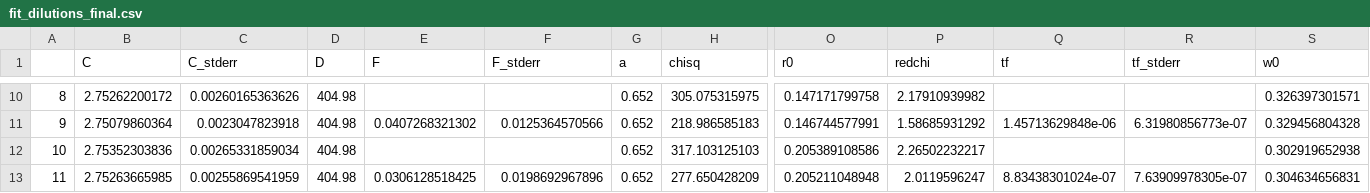
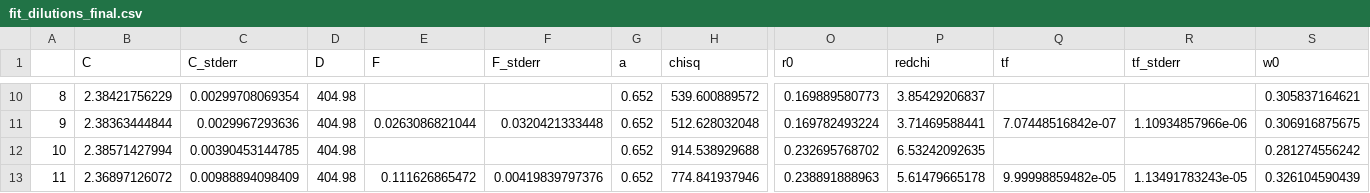
Before and after one commit to hstrey/FCS-fitting, a CSV file: data/dilutions/RAW/fit_dilutions_final.csv, drawn as a sheet; only a part is shown, gaps mark what is left out; the diff covers the shown part only; the diff names each change by its address in the sheet, - before the commit and + after, or states it on an @@ line.

```diff
--- a/data/dilutions/RAW/fit_dilutions_final.csv
+++ b/data/dilutions/RAW/fit_dilutions_final.csv
-B10 (C): 2.75262200172
+B10 (C): 2.38421756229
-C10 (C_stderr): 0.00260165363626
+C10 (C_stderr): 0.00299708069354
-H10 (chisq): 305.075315975
+H10 (chisq): 539.600889572
-O10 (r0): 0.147171799758
+O10 (r0): 0.169889580773
-P10 (redchi): 2.17910939982
+P10 (redchi): 3.85429206837
-S10 (w0): 0.326397301571
+S10 (w0): 0.305837164621
-B11 (C): 2.75079860364
+B11 (C): 2.38363444844
-C11 (C_stderr): 0.0023047823918
+C11 (C_stderr): 0.0029967293636
-E11 (F): 0.0407268321302
+E11 (F): 0.0263086821044
-F11 (F_stderr): 0.0125364570566
+F11 (F_stderr): 0.0320421333448
-H11 (chisq): 218.986585183
+H11 (chisq): 512.628032048
-O11 (r0): 0.146744577991
+O11 (r0): 0.169782493224
-P11 (redchi): 1.58685931292
+P11 (redchi): 3.71469588441
-Q11 (tf): 1.45713629848e-06
+Q11 (tf): 7.07448516842e-07
-R11 (tf_stderr): 6.31980856773e-07
+R11 (tf_stderr): 1.10934857966e-06
-S11 (w0): 0.329456804328
+S11 (w0): 0.306916875675
-B12 (C): 2.75352303836
+B12 (C): 2.38571427994
-C12 (C_stderr): 0.00265331859034
+C12 (C_stderr): 0.00390453144785
-H12 (chisq): 317.103125103
+H12 (chisq): 914.538929688
-O12 (r0): 0.205389108586
+O12 (r0): 0.232695768702
-P12 (redchi): 2.26502232217
+P12 (redchi): 6.53242092635
-S12 (w0): 0.302919652938
+S12 (w0): 0.281274556242
-B13 (C): 2.75263665985
+B13 (C): 2.36897126072
-C13 (C_stderr): 0.00255869541959
+C13 (C_stderr): 0.00988894098409
-E13 (F): 0.0306128518425
+E13 (F): 0.111626865472
-F13 (F_stderr): 0.0198692967896
+F13 (F_stderr): 0.00419839797376
-H13 (chisq): 277.650428209
+H13 (chisq): 774.841937946
-O13 (r0): 0.205211048948
+O13 (r0): 0.238891888963
-P13 (redchi): 2.0119596247
+P13 (redchi): 5.61479665178
-Q13 (tf): 8.83438301024e-07
+Q13 (tf): 9.99998859482e-05
-R13 (tf_stderr): 7.63909978305e-07
+R13 (tf_stderr): 1.13491783243e-05
-S13 (w0): 0.304634656831
+S13 (w0): 0.326104590439
```
Also changed, not shown: 160 edited cells elsewhere in this file, data/dilutions/RAW/fit_dilutions_plots_final.csv, data/dilutions/SOME/Rgaussian_triplet_SOME.csv, 36 other files.
